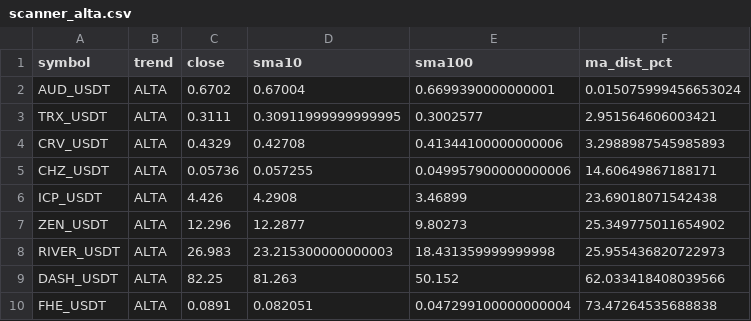
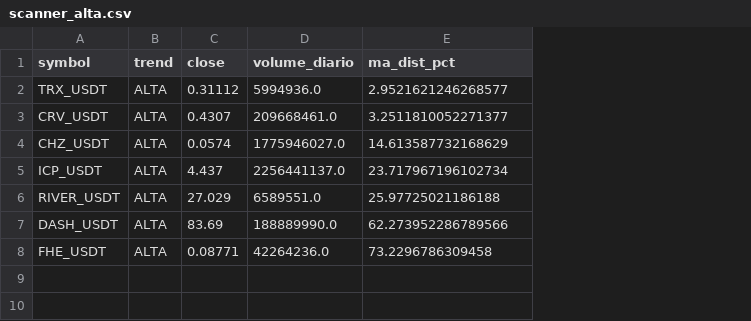
Before and after one commit to gabrielmachadogh/scanner-perps, a CSV file: results/scanner_alta.csv, drawn as a sheet; removed rows and columns are numbered as before the commit, all else as after; the diff names each change by its address in the sheet, - before the commit and + after, or states it on an @@ line.

```diff
--- a/results/scanner_alta.csv
+++ b/results/scanner_alta.csv
-column D (sma10), rows 3-6: 0.30911999999999995 | 0.42708 | 0.057255 | 4.2908; rows 8-10: 23.215300000000003 | 81.263 | 0.082051
-column E (sma100), rows 3-6: 0.3002577 | 0.41344100000000006 | 0.049957900000000006 | 3.46899; rows 8-10: 18.431359999999998 | 50.152 | 0.047299100000000004
+column D (volume_diario), rows 2-8: 5994936.0 | 209668461.0 | 1775946027.0 | 2256441137.0 | 6589551.0 | 188889990.0 | 42264236.0
-row 2: AUD_USDT | ALTA | 0.6702 | 0.67004 | 0.6699390000000001 | 0.015075999456653024
-C2 (close): 0.3111
+C2 (close): 0.31112
-E2 (ma_dist_pct): 2.951564606003421
+E2 (ma_dist_pct): 2.9521621246268577
-C3 (close): 0.4329
+C3 (close): 0.4307
-E3 (ma_dist_pct): 3.2988987545985893
+E3 (ma_dist_pct): 3.2511810052271377
-C4 (close): 0.05736
+C4 (close): 0.0574
-E4 (ma_dist_pct): 14.60649867188171
+E4 (ma_dist_pct): 14.613587732168629
-C5 (close): 4.426
+C5 (close): 4.437
-E5 (ma_dist_pct): 23.69018071542438
+E5 (ma_dist_pct): 23.717967196102734
-row 7: ZEN_USDT | ALTA | 12.296 | 12.2877 | 9.80273 | 25.349775011654902
-C6 (close): 26.983
+C6 (close): 27.029
-E6 (ma_dist_pct): 25.955436820722973
+E6 (ma_dist_pct): 25.97725021186188
-C7 (close): 82.25
+C7 (close): 83.69
-E7 (ma_dist_pct): 62.033418408039566
+E7 (ma_dist_pct): 62.273952286789566
-C8 (close): 0.0891
+C8 (close): 0.08771
-E8 (ma_dist_pct): 73.47264535688838
+E8 (ma_dist_pct): 73.2296786309458
```
Also changed, not shown: results/scanner_baixa.csv, results/scanner_resultado_completo.csv.
